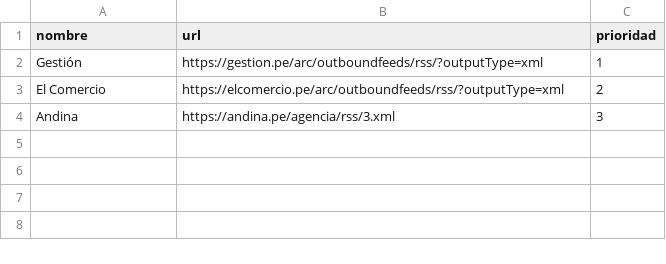
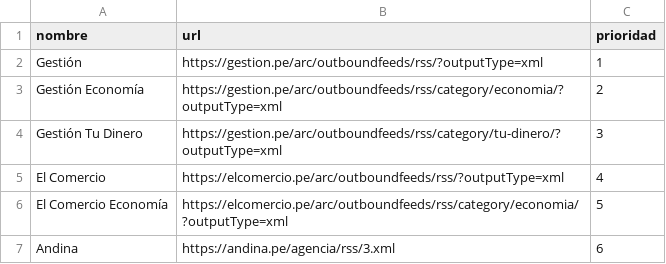
Before and after one commit to arturoLucazzz/dptos, a CSV file: data/market/feeds.csv, drawn as a sheet.

Commit message:
data: Gestión and El Comercio economy feeds for market news

```diff
--- a/data/market/feeds.csv
+++ b/data/market/feeds.csv
@@ -2,3 +2,6 @@ nombre,url,prioridad
 Gestión,https://gestion.pe/arc/outboundfeeds/rss/?outputType=xml,1
-El Comercio,https://elcomercio.pe/arc/outboundfeeds/rss/?outputType=xml,2
-Andina,https://andina.pe/agencia/rss/3.xml,3
+Gestión Economía,https://gestion.pe/arc/outboundfeeds/rss/category/economia/?outputType=xml,2
+Gestión Tu Dinero,https://gestion.pe/arc/outboundfeeds/rss/category/tu-dinero/?outputType=xml,3
+El Comercio,https://elcomercio.pe/arc/outboundfeeds/rss/?outputType=xml,4
+El Comercio Economía,https://elcomercio.pe/arc/outboundfeeds/rss/category/economia/?outputType=xml,5
+Andina,https://andina.pe/agencia/rss/3.xml,6
```
